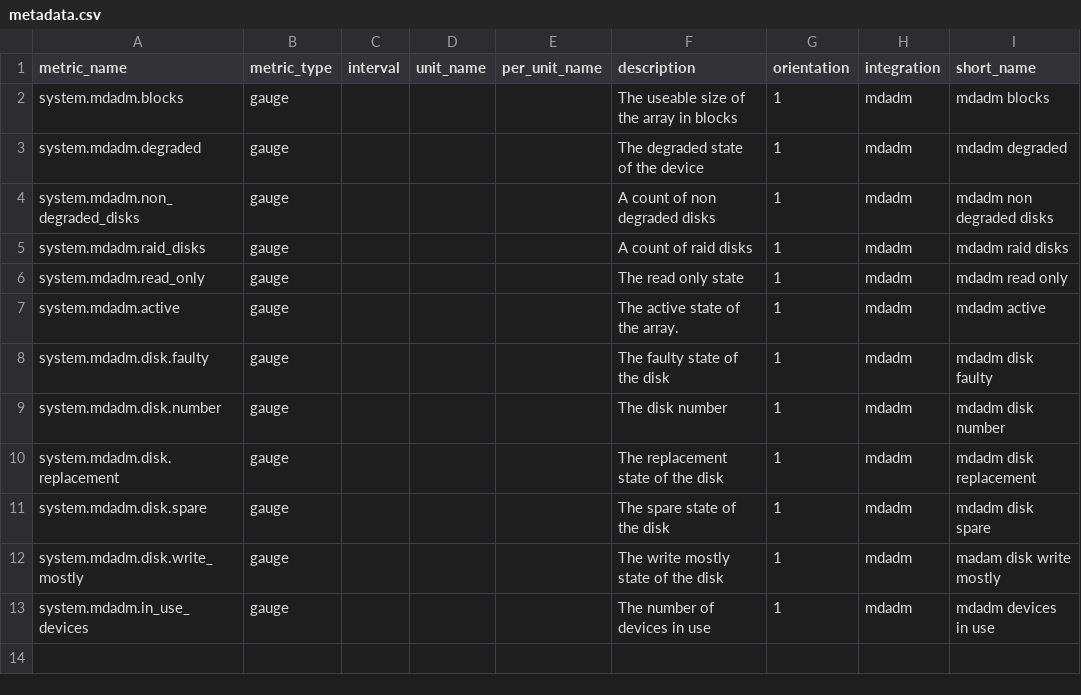
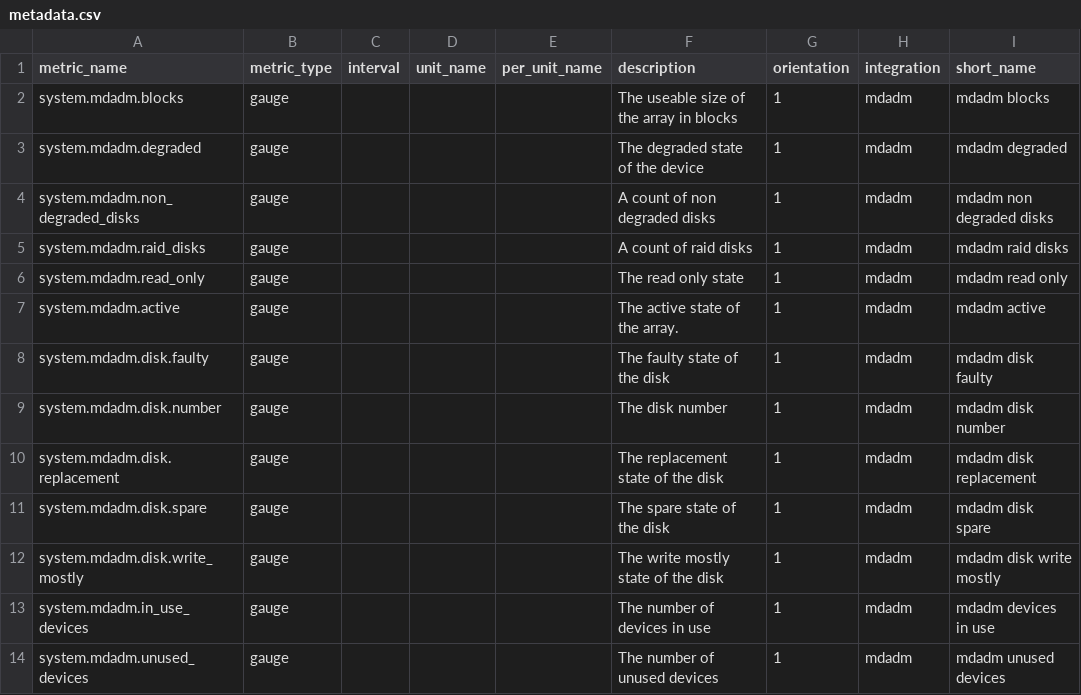
Before and after one commit to serverdensity/sd-agent-core-plugins, a CSV file: mdadm/metadata.csv, drawn as a sheet.

Commit message:
Metadata updates/corrections

```diff
--- a/mdadm/metadata.csv
+++ b/mdadm/metadata.csv
@@ -11,3 +11,4 @@ system.mdadm.disk.replacement,gauge,,,,The replacement state of the disk,1,mdadm
 system.mdadm.disk.spare,gauge,,,,The spare state of the disk,1,mdadm,mdadm disk spare
-system.mdadm.disk.write_mostly,gauge,,,,The write mostly state of the disk ,1,mdadm,madam disk write mostly
+system.mdadm.disk.write_mostly,gauge,,,,The write mostly state of the disk ,1,mdadm,mdadm disk write mostly
 system.mdadm.in_use_devices,gauge,,,,The number of devices in use,1,mdadm,mdadm devices in use
+system.mdadm.unused_devices,gauge,,,,The number of unused devices,1,mdadm,mdadm unused devices
```
